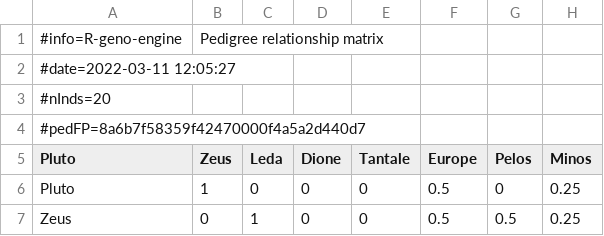
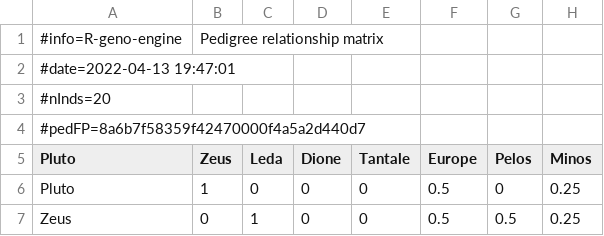
Before and after one commit to ut-biomet/r-geno-tools-engine, a CSV file: data/results/pedigreeRelationship.csv, drawn as a sheet; only a part is shown; the diff names each change by its address in the sheet, - before the commit and + after, or states it on an @@ line.

Commit message:
Update results examples

```diff
--- a/data/results/pedigreeRelationship.csv
+++ b/data/results/pedigreeRelationship.csv
-A2 (Pluto): #date=2022-03-11 12:05:27
+A2 (Pluto): #date=2022-04-13 19:47:01
```
Also changed, not shown: 10 other files.
